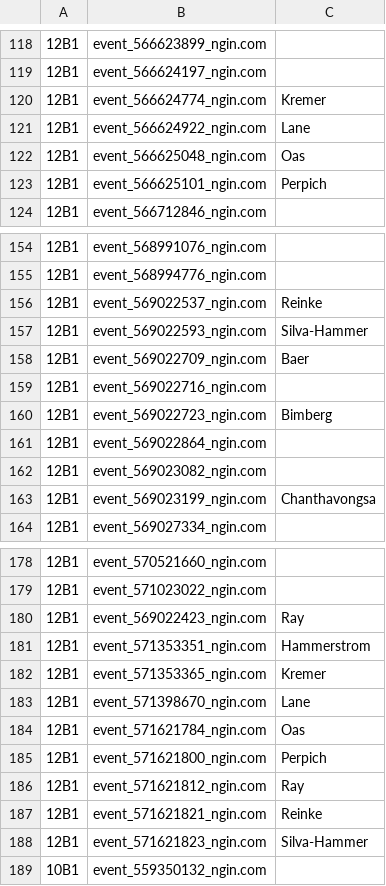
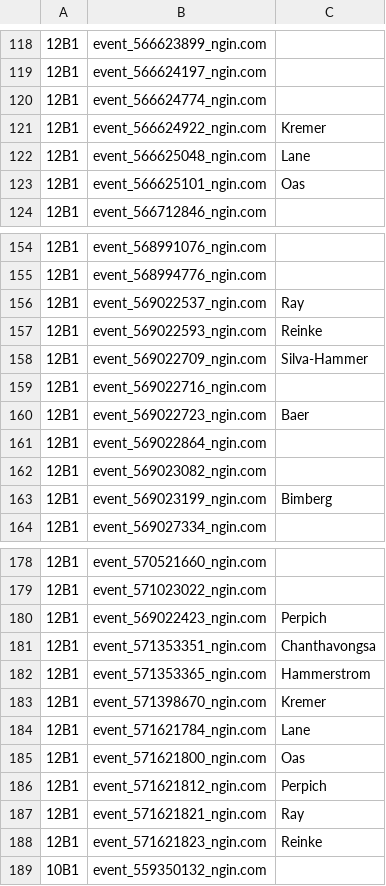
Before and after one commit to norm0/lockerroom, a CSV file: assigned_events.csv, drawn as a sheet; only a part is shown, gaps mark what is left out; the diff names each change by its address in the sheet, - before the commit and + after, or states it on an @@ line.

```diff
--- a/assigned_events.csv
+++ b/assigned_events.csv
-C120: Kremer
+C120: (empty)
-C121: Lane
+C121: Kremer
-C122: Oas
+C122: Lane
-C123: Perpich
+C123: Oas
-C156: Reinke
+C156: Ray
-C157: Silva-Hammer
+C157: Reinke
-C158: Baer
+C158: Silva-Hammer
-C160: Bimberg
+C160: Baer
-C163: Chanthavongsa
+C163: Bimberg
-C180: Ray
+C180: Perpich
-C181: Hammerstrom
+C181: Chanthavongsa
-C182: Kremer
+C182: Hammerstrom
-C183: Lane
+C183: Kremer
-C184: Oas
+C184: Lane
-C185: Perpich
+C185: Oas
-C186: Ray
+C186: Perpich
-C187: Reinke
+C187: Ray
-C188: Silva-Hammer
+C188: Reinke
```
Also changed, not shown: 4 other files.
